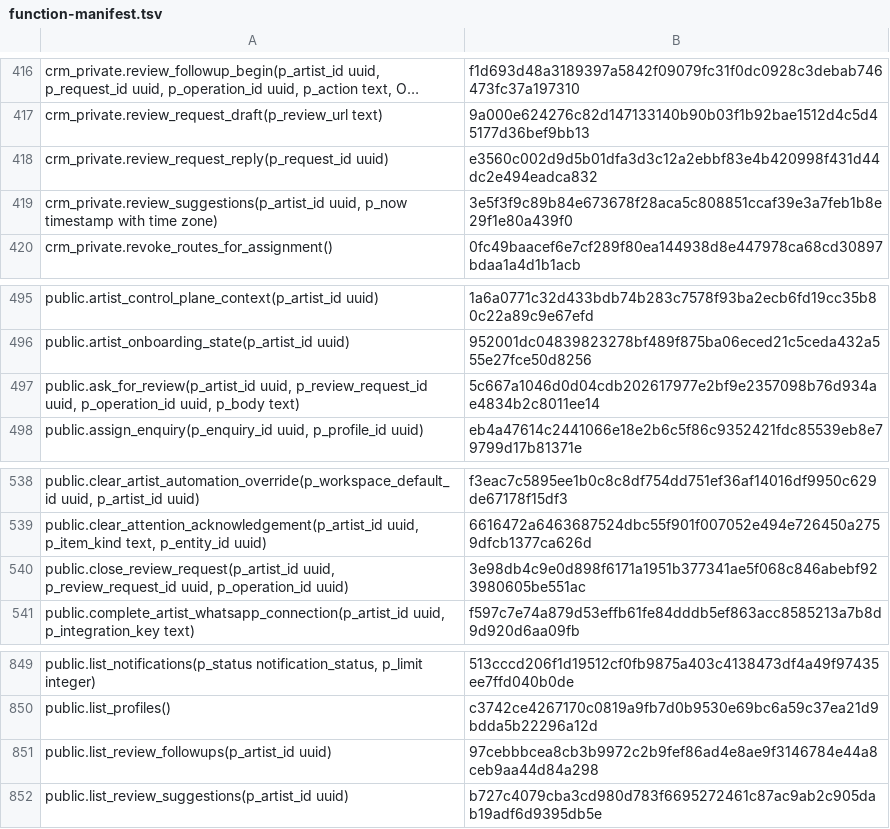
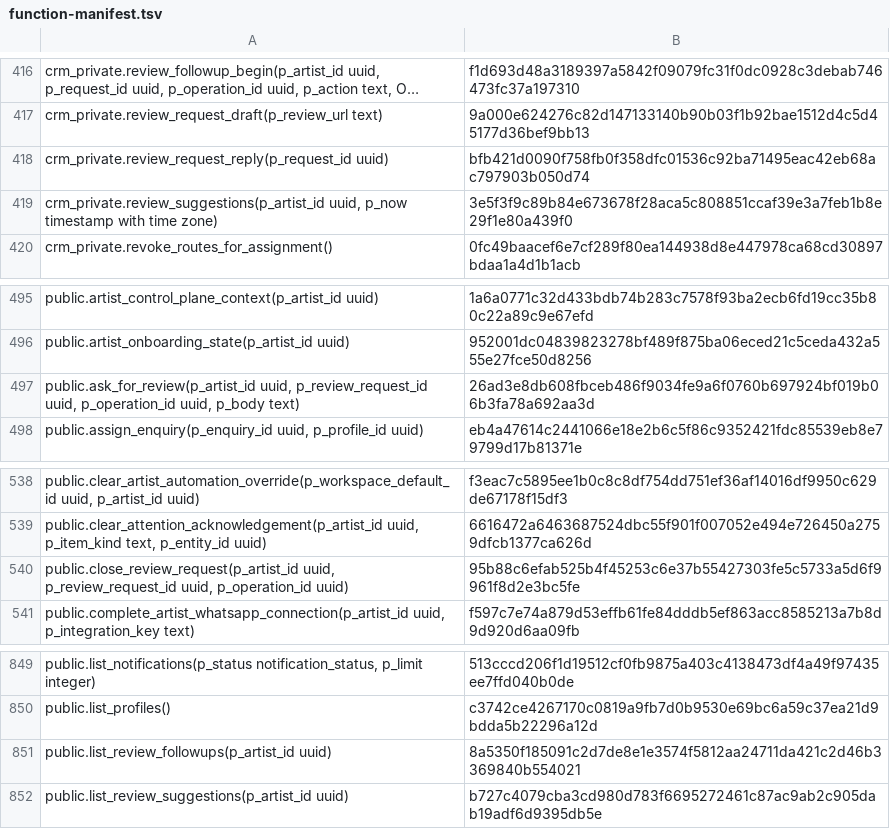
Before and after one commit to vvetrov41-lgtm/Vishar-site, a TSV file: supabase/function-manifest.tsv, drawn as a sheet; only a part is shown, gaps mark what is left out; long unchanged cells end in …; the diff names each change by its address in the sheet, - before the commit and + after, or states it on an @@ line.

```diff
--- a/supabase/function-manifest.tsv
+++ b/supabase/function-manifest.tsv
-B418: e3560c002d9d5b01dfa3d3c12a2ebbf83e4b420998f431d44dc2e494eadca832
+B418: bfb421d0090f758fb0f358dfc01536c92ba71495eac42eb68ac797903b050d74
-B497: 5c667a1046d0d04cdb202617977e2bf9e2357098b76d934ae4834b2c8011ee14
+B497: 26ad3e8db608fbceb486f9034fe9a6f0760b697924bf019b06b3fa78a692aa3d
-B540: 3e98db4c9e0d898f6171a1951b377341ae5f068c846abebf923980605be551ac
+B540: 95b88c6efab525b4f45253c6e37b55427303fe5c5733a5d6f9961f8d2e3bc5fe
-B851: 97cebbbcea8cb3b9972c2b9fef86ad4e8ae9f3146784e44a8ceb9aa44d84a298
+B851: 8a5350f185091c2d7de8e1e3574f5812aa24711da421c2d46b3369840b554021
```
Also changed, not shown: 2 other files.
